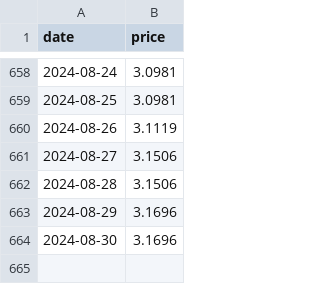
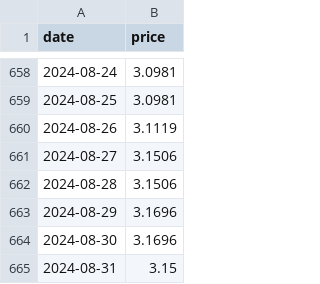
Before and after one commit to chrowe/log-heating-oil-price, a CSV file: irving_oil_prices.csv, drawn as a sheet; only a part is shown, gaps mark what is left out.

Commit message:
Github actions run

```diff
--- a/irving_oil_prices.csv
+++ b/irving_oil_prices.csv
@@ -664 +664,2 @@ date,price
 2024-08-30,3.1696
+2024-08-31,3.15
```
